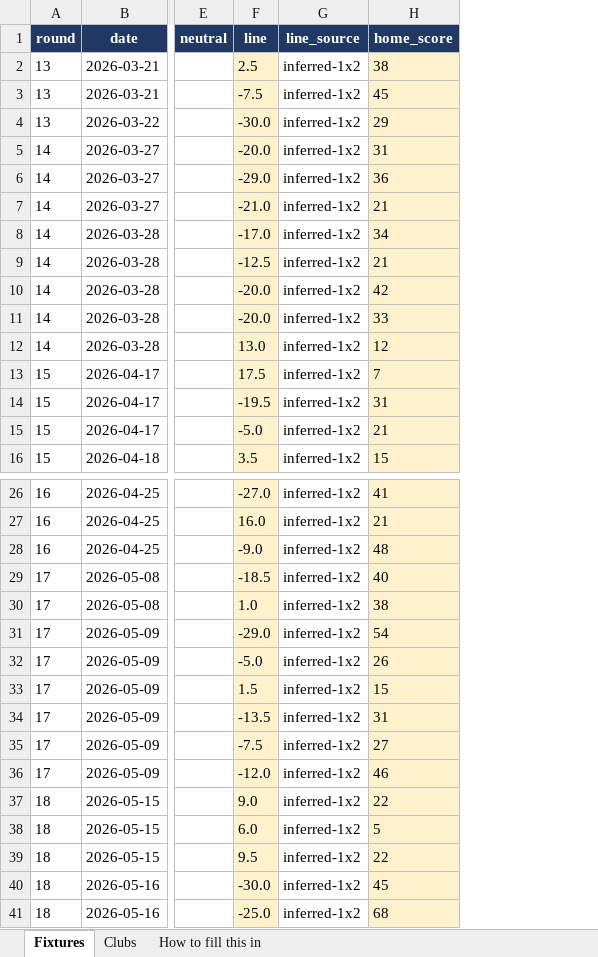
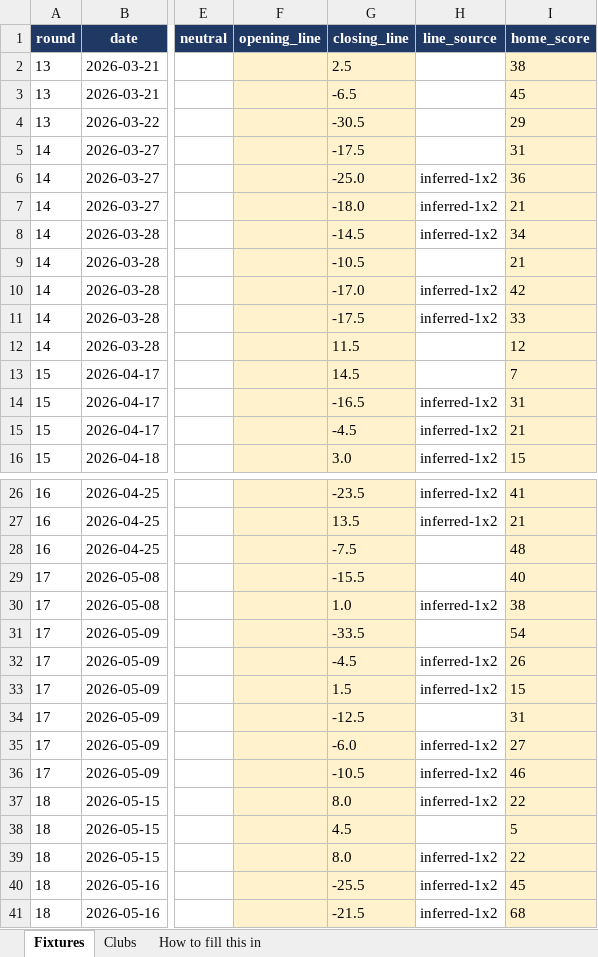
Before and after one commit to ZeNoonan/Research, an Excel workbook: rugby_urc/entry/urc_2025_entry.xlsx, sheet Fixtures, drawn as a sheet; only a part is shown, gaps mark what is left out; values as stored, in another font and other column widths than the file's, no borders; removed rows and columns are numbered as before the commit, all else as after; the diff covers the shown part only; the diff names each change by its address in the sheet, - before the commit and + after, or states it on an @@ line.

```diff
--- a/rugby_urc/entry/urc_2025_entry.xlsx (sheet Fixtures)
+++ b/rugby_urc/entry/urc_2025_entry.xlsx (sheet Fixtures)
-column F (line), rows 2-16: 2.5 | -7.5 | -30.0 | -20.0 | -29.0 | -21.0 | -17.0 | -12.5 | -20.0 | -20.0 | 13.0 | 17.5 | -19.5 | -5.0 | 3.5; rows 26-41: -27.0 | 16.0 | -9.0 | -18.5 | 1.0 | -29.0 | -5.0 | 1.5 | -13.5 | -7.5 | -12.0 | 9.0 | 6.0 | 9.5 | -30.0 | -25.0
+column F (opening_line), empty
+column G (closing_line), rows 2-16: 2.5 | -6.5 | -30.5 | -17.5 | -25.0 | -18.0 | -14.5 | -10.5 | -17.0 | -17.5 | 11.5 | 14.5 | -16.5 | -4.5 | 3.0; rows 26-41: -23.5 | 13.5 | -7.5 | -15.5 | 1.0 | -33.5 | -4.5 | 1.5 | -12.5 | -6.0 | -10.5 | 8.0 | 4.5 | 8.0 | -25.5 | -21.5
-H2:H5 (line_source): inferred-1x2
+H2:H5 (line_source): (empty)
-H9 (line_source): inferred-1x2
+H9 (line_source): (empty)
-H12:H13 (line_source): inferred-1x2
+H12:H13 (line_source): (empty)
-H28:H29 (line_source): inferred-1x2
+H28:H29 (line_source): (empty)
-H31 (line_source): inferred-1x2
+H31 (line_source): (empty)
-H34 (line_source): inferred-1x2
+H34 (line_source): (empty)
-H38 (line_source): inferred-1x2
+H38 (line_source): (empty)
```
Also changed, not shown: 2 edited cells elsewhere in this sheet, sheet How to fill this in, rugby_urc/entry/urc_2026_entry.xlsx, 16 other files.
